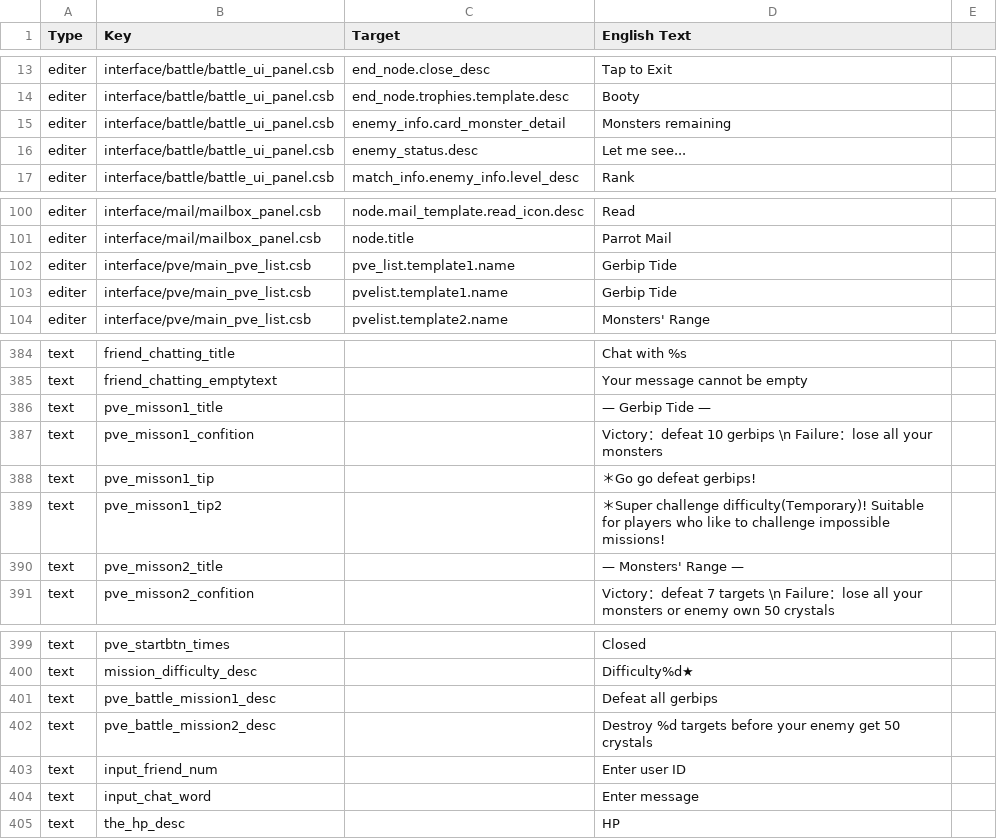
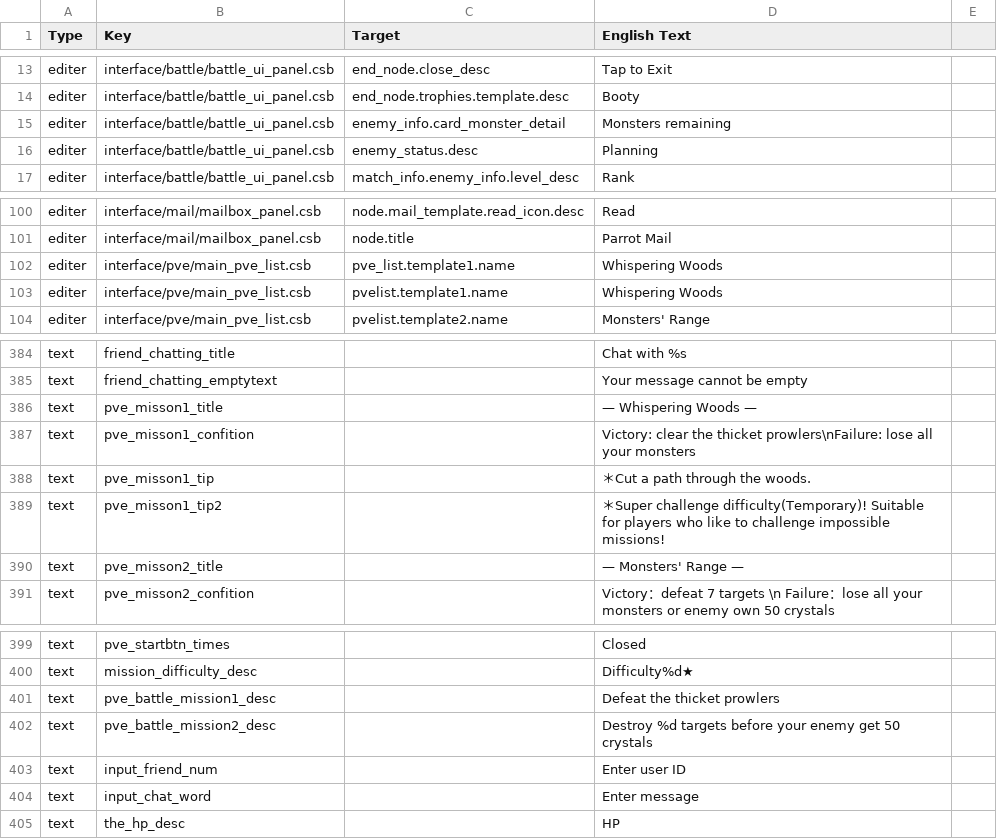
Before and after one commit to Mister-G-Lu/monster-battle-ccg, a CSV file: data/client_lang_en-US.csv, drawn as a sheet; only a part is shown, gaps mark what is left out.

```diff
--- a/data/client_lang_en-US.csv
+++ b/data/client_lang_en-US.csv
@@ -15,3 +15,3 @@ editer,interface/battle/battle_ui_panel.csb,end_node.trophies.template.desc,Boot
 editer,interface/battle/battle_ui_panel.csb,enemy_info.card_monster_detail,Monsters remaining
-editer,interface/battle/battle_ui_panel.csb,enemy_status.desc,Let me see...
+editer,interface/battle/battle_ui_panel.csb,enemy_status.desc,Planning
 editer,interface/battle/battle_ui_panel.csb,match_info.enemy_info.level_desc,Rank
@@ -101,4 +101,4 @@ editer,interface/mail/mailbox_panel.csb,node.mail_template.read_icon.desc,Read
 editer,interface/mail/mailbox_panel.csb,node.title,Parrot Mail
-editer,interface/pve/main_pve_list.csb,pve_list.template1.name,Gerbip Tide
-editer,interface/pve/main_pve_list.csb,pvelist.template1.name,Gerbip Tide
+editer,interface/pve/main_pve_list.csb,pve_list.template1.name,Whispering Woods
+editer,interface/pve/main_pve_list.csb,pvelist.template1.name,Whispering Woods
 editer,interface/pve/main_pve_list.csb,pvelist.template2.name,Monsters' Range
@@ -385,5 +385,5 @@ text,friend_chatting_title,,Chat with %s
 text,friend_chatting_emptytext,,Your message cannot be empty
-text,pve_misson1_title,,— Gerbip Tide —
-text,pve_misson1_confition,,Victory：defeat 10 gerbips \n Failure：lose all your monsters
-text,pve_misson1_tip,,＊Go go defeat gerbips!
+text,pve_misson1_title,,— Whispering Woods —
+text,pve_misson1_confition,,Victory: clear the thicket prowlers\nFailure: lose all your monsters
+text,pve_misson1_tip,,＊Cut a path through the woods.
 text,pve_misson1_tip2,,＊Super challenge difficulty(Temporary)! Suitable for players who like to challenge impossible missions!
@@ -400,3 +400,3 @@ text,pve_startbtn_times,,Closed
 text,mission_difficulty_desc,,Difficulty%d★
-text,pve_battle_mission1_desc,,Defeat all gerbips
+text,pve_battle_mission1_desc,,Defeat the thicket prowlers
 text,pve_battle_mission2_desc,,Destroy %d targets before your enemy get 50 crystals
```
Also changed, not shown: csv_data/all_pve_play_config.csv, csv_data/client_lang_en-US.csv, 6 other files.
